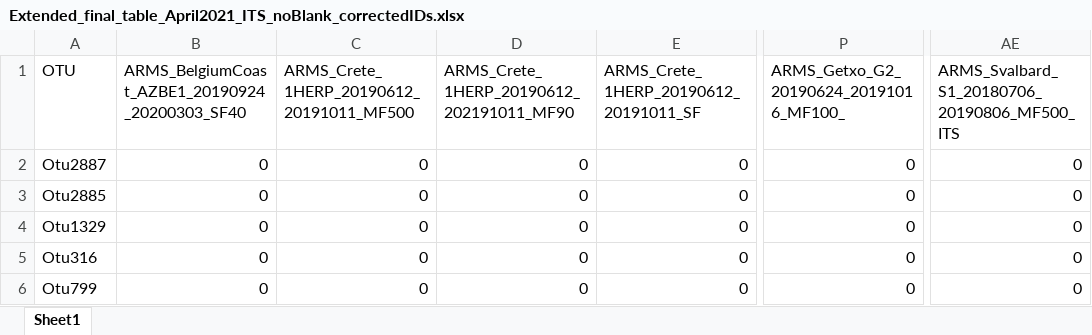
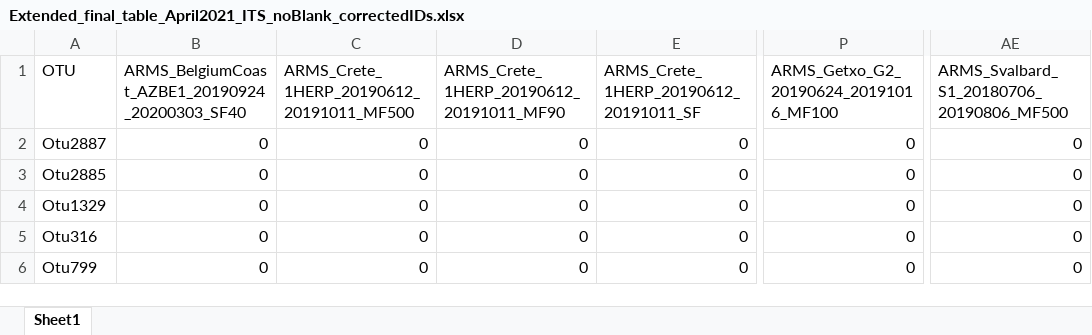
Before and after one commit to arms-mbon/data_workspace, an Excel workbook: analysis_data/from_pema/processing_batch1/taxonomic_assignments/Extended_final_table_April2021_ITS_noBlank_correctedIDs.xlsx, sheet Sheet1, drawn as a sheet; only a part is shown, gaps mark what is left out; values as stored, in another font and other column widths than the file's, no borders; the diff names each change by its address in the sheet, - before the commit and + after, or states it on an @@ line.

Commit message:
typos

```diff
--- a/analysis_data/from_pema/processing_batch1/taxonomic_assignments/Extended_final_table_April2021_ITS_noBlank_correctedIDs.xlsx (sheet Sheet1)
+++ b/analysis_data/from_pema/processing_batch1/taxonomic_assignments/Extended_final_table_April2021_ITS_noBlank_correctedIDs.xlsx (sheet Sheet1)
-D1: ARMS_Crete_1HERP_20190612_202191011_MF90
+D1: ARMS_Crete_1HERP_20190612_20191011_MF90
-P1: ARMS_Getxo_G2_20190624_20191016_MF100_
+P1: ARMS_Getxo_G2_20190624_20191016_MF100
-AE1: ARMS_Svalbard_S1_20180706_20190806_MF500_ITS
+AE1: ARMS_Svalbard_S1_20180706_20190806_MF500
```
